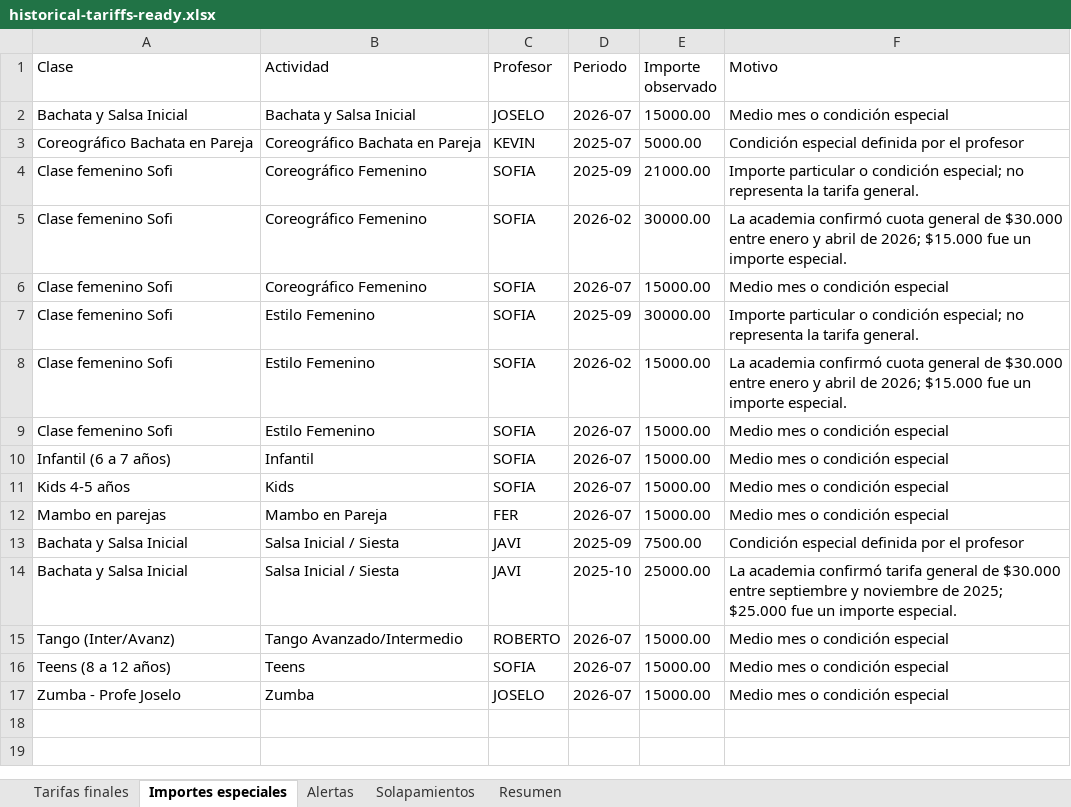
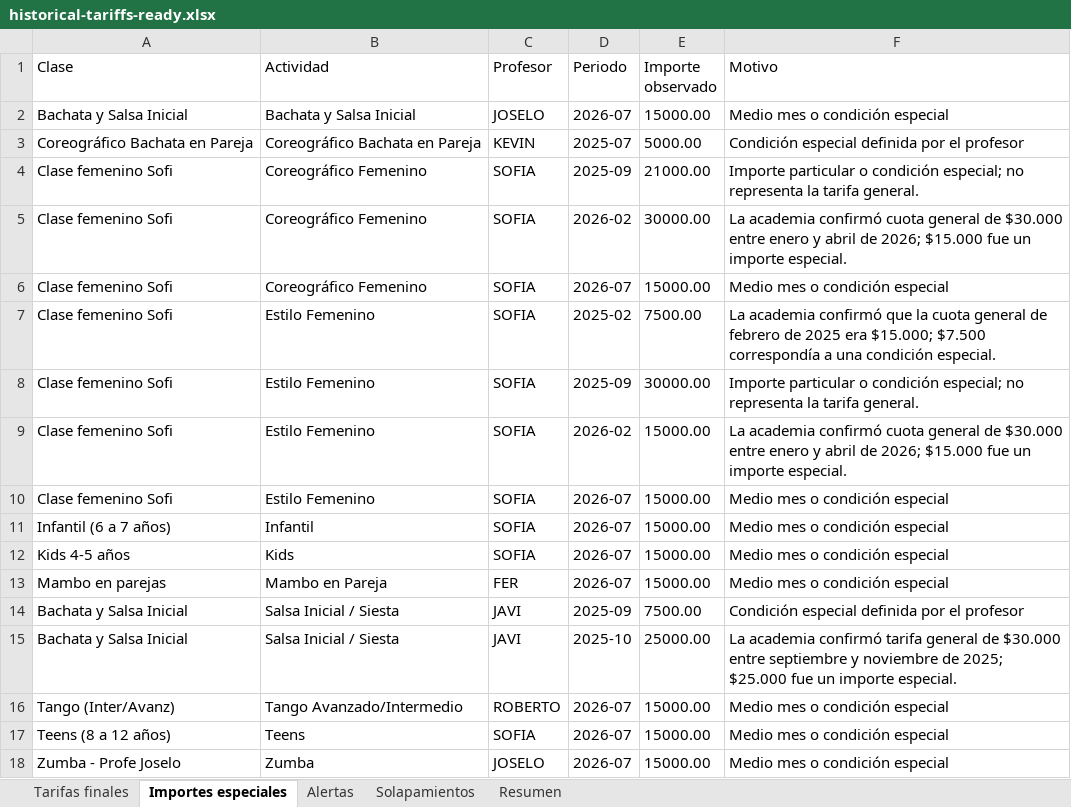
Before and after one commit to ulises-ayala/gestion-academia, an Excel workbook: exports/historical-tariffs-ready.xlsx, sheet Importes especiales, drawn as a sheet; values as stored, in another font and other column widths than the file's, no borders; the diff names each change by its address in the sheet, - before the commit and + after, or states it on an @@ line.

Commit message:
WIP: cambios en Tariff, creación de tarifas históricas para c/clase, y progreso con la implementación de los monthly charges

```diff
--- a/exports/historical-tariffs-ready.xlsx (sheet Importes especiales)
+++ b/exports/historical-tariffs-ready.xlsx (sheet Importes especiales)
+row 7: Clase femenino Sofi | Estilo Femenino | SOFIA | 2025-02 | 7500.00 | La academia confirmó que la cuota general de febrero de 2025 era $15.000; $7.500 correspondía a una condición especial.
```
Also changed, not shown: sheet Alertas, sheet Solapamientos, sheet Tarifas finales, sheet Resumen, exports/historical-tariffs-analysis.xlsx, 22 other files.
